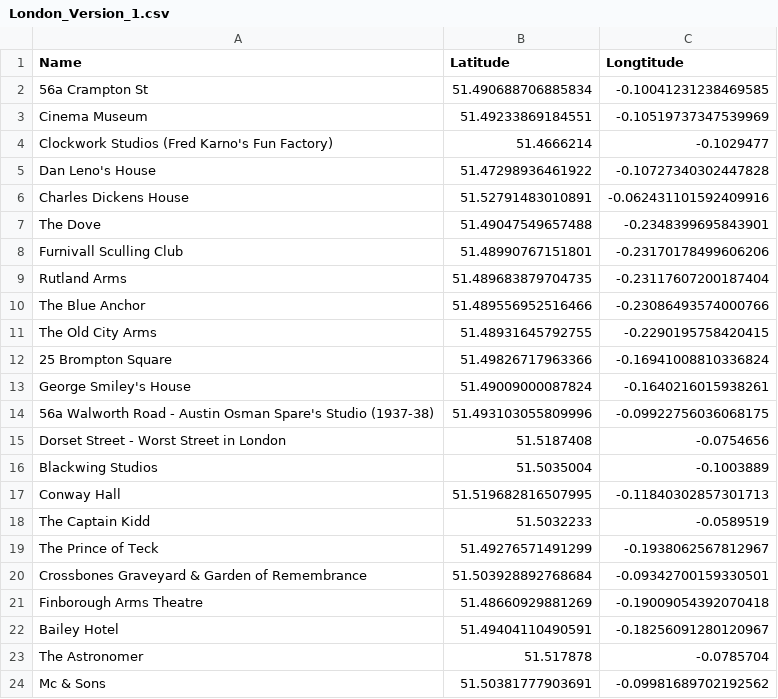
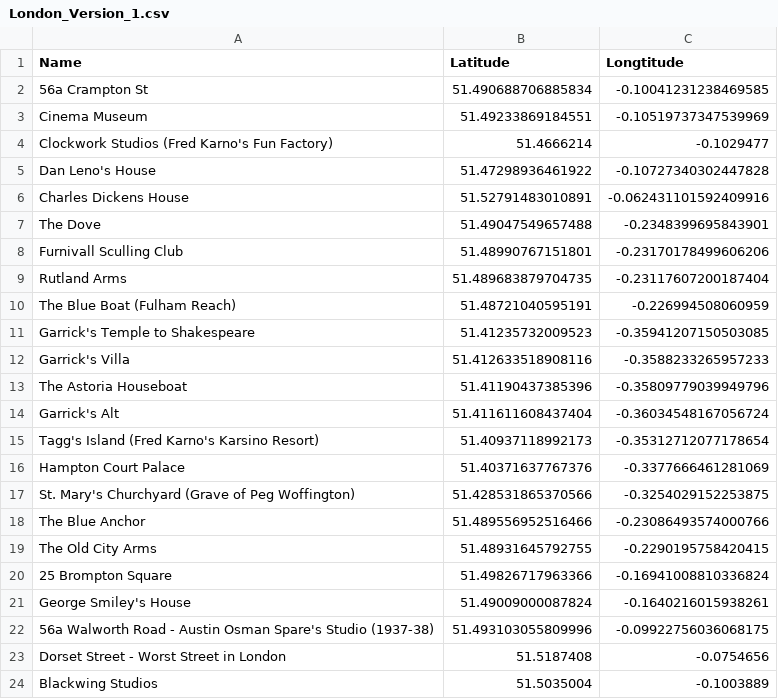
Before and after one commit to London-Explorer/Datasets, a CSV file: London_Version_1.csv, drawn as a sheet; only a part is shown; the shorter side is filled out with more unchanged rows.

Commit message:
Update London_Version_1.csv

```diff
--- a/London_Version_1.csv
+++ b/London_Version_1.csv
@@ -9,2 +9,10 @@ Furnivall Sculling Club, 51.48990767151801, -0.23170178499606206
 Rutland Arms,51.489683879704735, -0.23117607200187404
+The Blue Boat (Fulham Reach),51.48721040595191, -0.226994508060959
+Garrick's Temple to Shakespeare,51.41235732009523, -0.35941207150503085
+Garrick's Villa,51.412633518908116, -0.3588233265957233
+The Astoria Houseboat,51.41190437385396, -0.35809779039949796
+Garrick's Alt,51.411611608437404, -0.36034548167056724
+Tagg's Island (Fred Karno's Karsino Resort),51.40937118992173, -0.35312712077178654
+Hampton Court Palace,51.40371637767376, -0.3377666461281069
+St. Mary's Churchyard (Grave of Peg Woffington), 51.428531865370566, -0.3254029152253875
 The Blue Anchor,51.489556952516466, -0.23086493574000766
```
